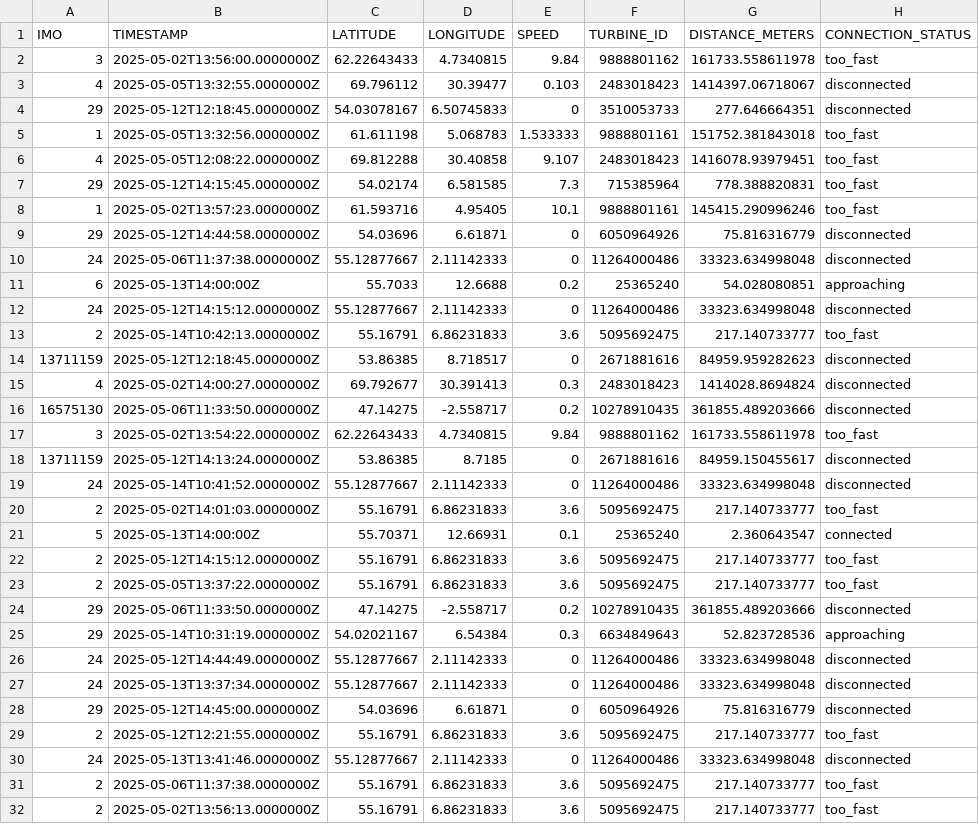
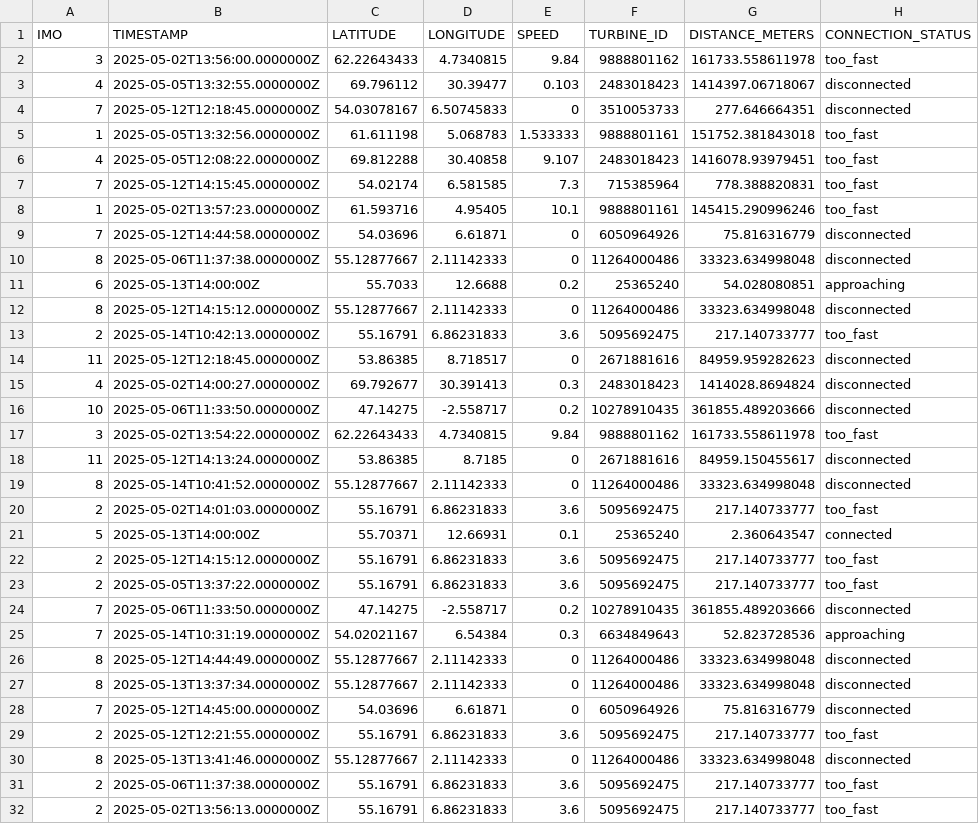
Before and after one commit to ImDXx/Bachelor-group06, a CSV file: public/data/vessels.csv, drawn as a sheet; only a part is shown; the diff covers the shown part only; the diff names each change by its address in the sheet, - before the commit and + after, or states it on an @@ line.

```diff
--- a/public/data/vessels.csv
+++ b/public/data/vessels.csv
-A4 (IMO): 29
+A4 (IMO): 7
-A7 (IMO): 29
+A7 (IMO): 7
-A9 (IMO): 29
+A9 (IMO): 7
-A10 (IMO): 24
+A10 (IMO): 8
-A12 (IMO): 24
+A12 (IMO): 8
-A14 (IMO): 13711159
+A14 (IMO): 11
-A16 (IMO): 16575130
+A16 (IMO): 10
-A18 (IMO): 13711159
+A18 (IMO): 11
-A19 (IMO): 24
+A19 (IMO): 8
-A24:A25 (IMO): 29
+A24:A25 (IMO): 7
-A26:A27 (IMO): 24
+A26:A27 (IMO): 8
-A28 (IMO): 29
+A28 (IMO): 7
-A30 (IMO): 24
+A30 (IMO): 8
```
Also changed, not shown: 4 edited cells elsewhere in this file, 2 other files.
